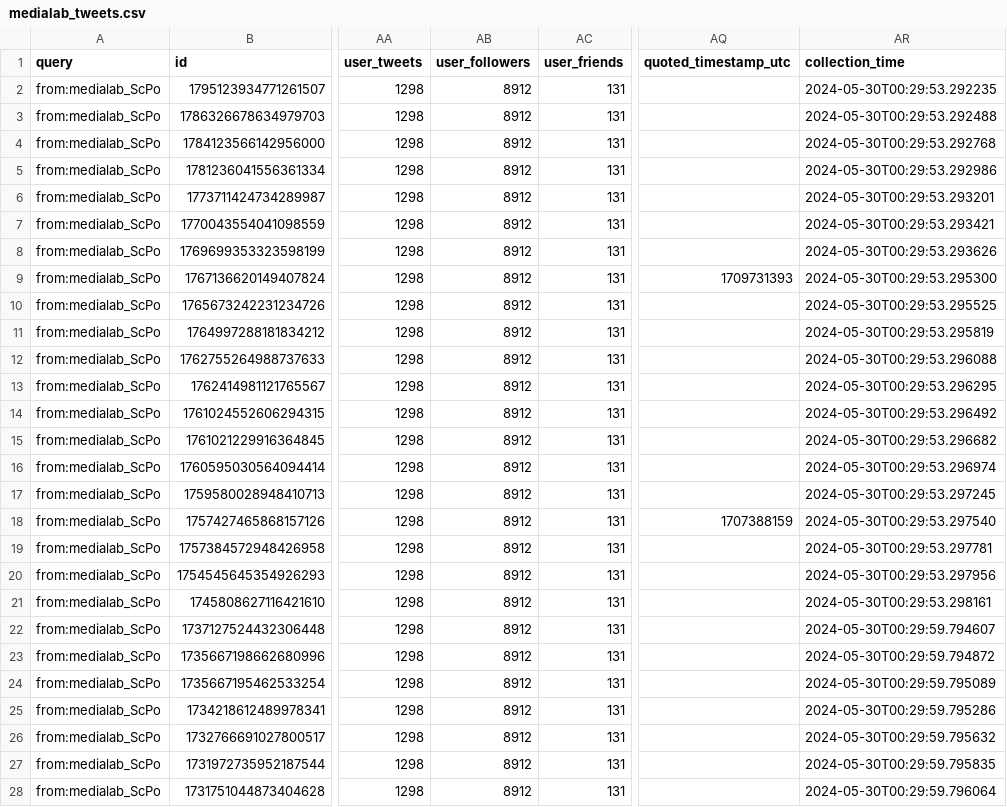
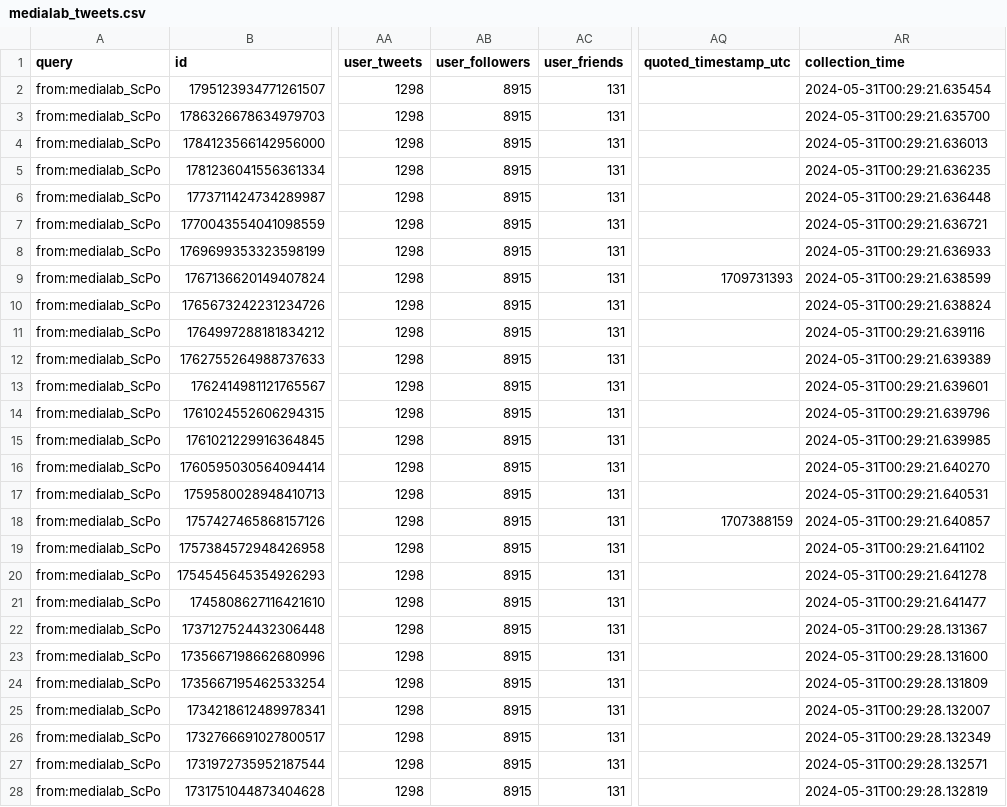
Before and after one commit to AnnaCharles/tweets-enrichment, a CSV file: data/medialab_tweets.csv, drawn as a sheet; only a part is shown, gaps mark what is left out; the diff covers the shown part only; the diff names each change by its address in the sheet, - before the commit and + after, or states it on an @@ line.

```diff
--- a/data/medialab_tweets.csv
+++ b/data/medialab_tweets.csv
-AB2:AB28 (user_followers): 8912
+AB2:AB28 (user_followers): 8915
-AR2 (collection_time): 2024-05-30T00:29:53.292235
+AR2 (collection_time): 2024-05-31T00:29:21.635454
-AR3 (collection_time): 2024-05-30T00:29:53.292488
+AR3 (collection_time): 2024-05-31T00:29:21.635700
-AR4 (collection_time): 2024-05-30T00:29:53.292768
+AR4 (collection_time): 2024-05-31T00:29:21.636013
-AR5 (collection_time): 2024-05-30T00:29:53.292986
+AR5 (collection_time): 2024-05-31T00:29:21.636235
-AR6 (collection_time): 2024-05-30T00:29:53.293201
+AR6 (collection_time): 2024-05-31T00:29:21.636448
-AR7 (collection_time): 2024-05-30T00:29:53.293421
+AR7 (collection_time): 2024-05-31T00:29:21.636721
-AR8 (collection_time): 2024-05-30T00:29:53.293626
+AR8 (collection_time): 2024-05-31T00:29:21.636933
-AR9 (collection_time): 2024-05-30T00:29:53.295300
+AR9 (collection_time): 2024-05-31T00:29:21.638599
-AR10 (collection_time): 2024-05-30T00:29:53.295525
+AR10 (collection_time): 2024-05-31T00:29:21.638824
-AR11 (collection_time): 2024-05-30T00:29:53.295819
+AR11 (collection_time): 2024-05-31T00:29:21.639116
-AR12 (collection_time): 2024-05-30T00:29:53.296088
+AR12 (collection_time): 2024-05-31T00:29:21.639389
-AR13 (collection_time): 2024-05-30T00:29:53.296295
+AR13 (collection_time): 2024-05-31T00:29:21.639601
-AR14 (collection_time): 2024-05-30T00:29:53.296492
+AR14 (collection_time): 2024-05-31T00:29:21.639796
-AR15 (collection_time): 2024-05-30T00:29:53.296682
+AR15 (collection_time): 2024-05-31T00:29:21.639985
-AR16 (collection_time): 2024-05-30T00:29:53.296974
+AR16 (collection_time): 2024-05-31T00:29:21.640270
-AR17 (collection_time): 2024-05-30T00:29:53.297245
+AR17 (collection_time): 2024-05-31T00:29:21.640531
-AR18 (collection_time): 2024-05-30T00:29:53.297540
+AR18 (collection_time): 2024-05-31T00:29:21.640857
-AR19 (collection_time): 2024-05-30T00:29:53.297781
+AR19 (collection_time): 2024-05-31T00:29:21.641102
-AR20 (collection_time): 2024-05-30T00:29:53.297956
+AR20 (collection_time): 2024-05-31T00:29:21.641278
-AR21 (collection_time): 2024-05-30T00:29:53.298161
+AR21 (collection_time): 2024-05-31T00:29:21.641477
-AR22 (collection_time): 2024-05-30T00:29:59.794607
+AR22 (collection_time): 2024-05-31T00:29:28.131367
-AR23 (collection_time): 2024-05-30T00:29:59.794872
+AR23 (collection_time): 2024-05-31T00:29:28.131600
-AR24 (collection_time): 2024-05-30T00:29:59.795089
+AR24 (collection_time): 2024-05-31T00:29:28.131809
-AR25 (collection_time): 2024-05-30T00:29:59.795286
+AR25 (collection_time): 2024-05-31T00:29:28.132007
-AR26 (collection_time): 2024-05-30T00:29:59.795632
+AR26 (collection_time): 2024-05-31T00:29:28.132349
-AR27 (collection_time): 2024-05-30T00:29:59.795835
+AR27 (collection_time): 2024-05-31T00:29:28.132571
-AR28 (collection_time): 2024-05-30T00:29:59.796064
+AR28 (collection_time): 2024-05-31T00:29:28.132819
```
Also changed, not shown: 46 edited cells elsewhere in this file.
